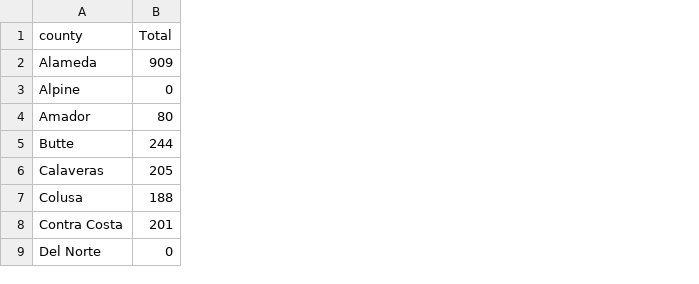
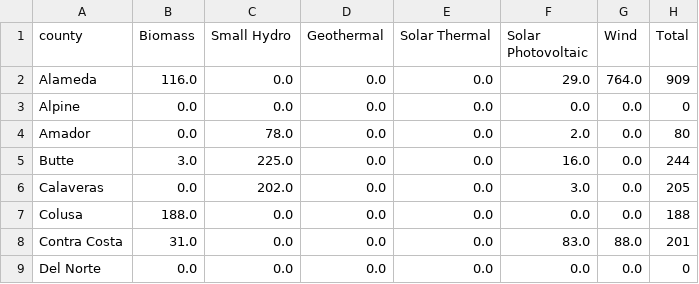
Before and after one commit to Bropell/Asthma_Analysis_in_California_Counties, a CSV file: Resources/Clean_Data/CLEAN_cali_clean_energy.csv, drawn as a sheet; only a part is shown; the diff names each change by its address in the sheet, - before the commit and + after, or states it on an @@ line.

```diff
--- a/Resources/Clean_Data/CLEAN_cali_clean_energy.csv
+++ b/Resources/Clean_Data/CLEAN_cali_clean_energy.csv
+column B (Biomass), rows 2-9: 116.0 | 0.0 | 0.0 | 3.0 | 0.0 | 188.0 | 31.0 | 0.0
+column C (Small Hydro), rows 2-9: 0.0 | 0.0 | 78.0 | 225.0 | 202.0 | 0.0 | 0.0 | 0.0
+column D (Geothermal), rows 2-9: all 0.0
+column E (Solar Thermal), rows 2-9: all 0.0
+column F (Solar Photovoltaic), rows 2-9: 29.0 | 0.0 | 2.0 | 16.0 | 3.0 | 0.0 | 83.0 | 0.0
+column G (Wind), rows 2-9: 764.0 | 0.0 | 0.0 | 0.0 | 0.0 | 0.0 | 88.0 | 0.0
```
Also changed, not shown: Databases/Merged_Datasets2.csv, Resources/Clean_Data/CLEAN_cali_demographics_data.csv, 2 other files.
